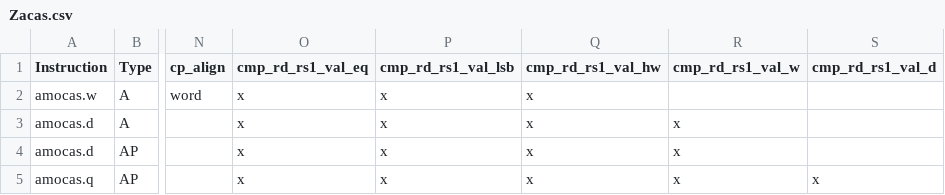
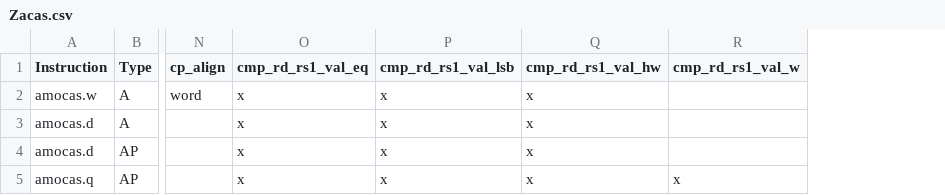
Before and after one commit to AmanMurad/demo, a CSV file: Zacas.csv, drawn as a sheet; only a part is shown, gaps mark what is left out; the diff names each change by its address in the sheet, - before the commit and + after, or states it on an @@ line.

Commit message:
Update Zacas.csv

```diff
--- a/Zacas.csv
+++ b/Zacas.csv
-column S (cmp_rd_rs1_val_d), row 5: x
-R3:R4 (cmp_rd_rs1_val_w): x
+R3:R4 (cmp_rd_rs1_val_w): (empty)
```
